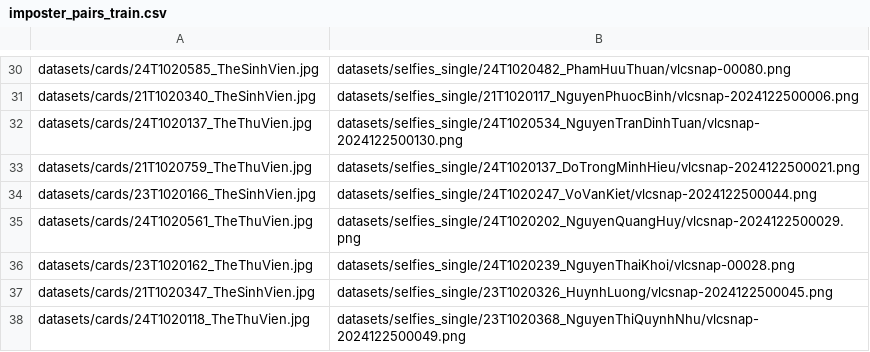
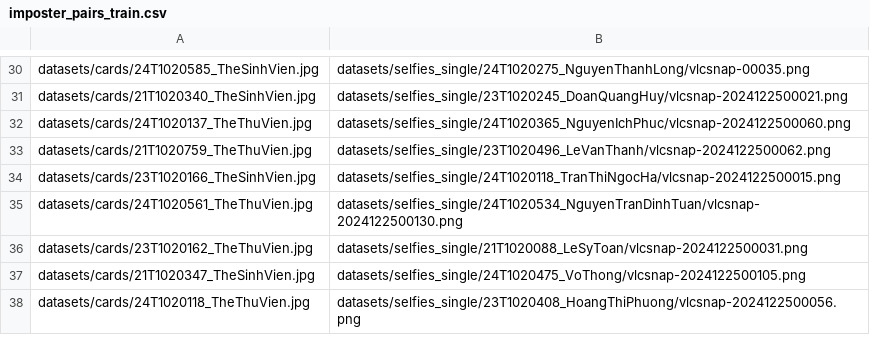
Before and after one commit to VHSkillPro/thesis, a CSV file: datasets/cards_selfies/imposter_pairs_train.csv, drawn as a sheet; only a part is shown, gaps mark what is left out; the diff covers the shown part only; the diff names each change by its address in the sheet, - before the commit and + after, or states it on an @@ line.

```diff
--- a/datasets/cards_selfies/imposter_pairs_train.csv
+++ b/datasets/cards_selfies/imposter_pairs_train.csv
-B30: datasets/selfies_single/24T1020482_PhamHuuThuan/vlcsnap-00080.png
+B30: datasets/selfies_single/24T1020275_NguyenThanhLong/vlcsnap-00035.png
-B31: datasets/selfies_single/21T1020117_NguyenPhuocBinh/vlcsnap-2024122500006.png
+B31: datasets/selfies_single/23T1020245_DoanQuangHuy/vlcsnap-2024122500021.png
-B32: datasets/selfies_single/24T1020534_NguyenTranDinhTuan/vlcsnap-2024122500130.png
+B32: datasets/selfies_single/24T1020365_NguyenIchPhuc/vlcsnap-2024122500060.png
-B33: datasets/selfies_single/24T1020137_DoTrongMinhHieu/vlcsnap-2024122500021.png
+B33: datasets/selfies_single/23T1020496_LeVanThanh/vlcsnap-2024122500062.png
-B34: datasets/selfies_single/24T1020247_VoVanKiet/vlcsnap-2024122500044.png
+B34: datasets/selfies_single/24T1020118_TranThiNgocHa/vlcsnap-2024122500015.png
-B35: datasets/selfies_single/24T1020202_NguyenQuangHuy/vlcsnap-2024122500029.png
+B35: datasets/selfies_single/24T1020534_NguyenTranDinhTuan/vlcsnap-2024122500130.png
-B36: datasets/selfies_single/24T1020239_NguyenThaiKhoi/vlcsnap-00028.png
+B36: datasets/selfies_single/21T1020088_LeSyToan/vlcsnap-2024122500031.png
-B37: datasets/selfies_single/23T1020326_HuynhLuong/vlcsnap-2024122500045.png
+B37: datasets/selfies_single/24T1020475_VoThong/vlcsnap-2024122500105.png
-B38: datasets/selfies_single/23T1020368_NguyenThiQuynhNhu/vlcsnap-2024122500049.png
+B38: datasets/selfies_single/23T1020408_HoangThiPhuong/vlcsnap-2024122500056.png
```
Also changed, not shown: 28 edited cells elsewhere in this file, datasets/cards_selfies/imposter_pairs_test.csv, 26 other files.
